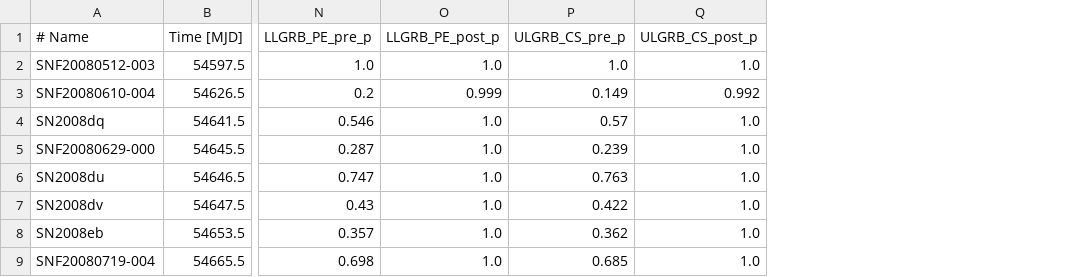
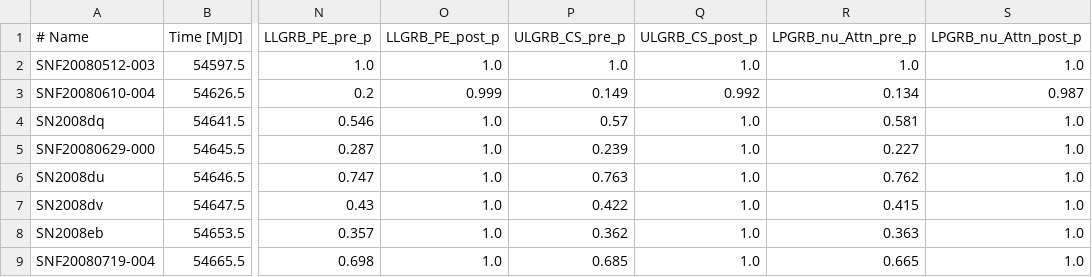
Before and after one commit to SupernovaNus/CZMK2022_SNe_Ibc_sample, a CSV file: IC40_SNe_Ibc_North_Horizon.csv, drawn as a sheet; only a part is shown, gaps mark what is left out; the diff names each change by its address in the sheet, - before the commit and + after, or states it on an @@ line.

```diff
--- a/IC40_SNe_Ibc_North_Horizon.csv
+++ b/IC40_SNe_Ibc_North_Horizon.csv
+column R (LPGRB_nu_Attn_pre_p), rows 2-9: 1.0 | 0.134 | 0.581 | 0.227 | 0.762 | 0.415 | 0.363 | 0.665
+column S (LPGRB_nu_Attn_post_p), rows 2-9: 1.0 | 0.987 | 1.0 | 1.0 | 1.0 | 1.0 | 1.0 | 1.0
```
Also changed, not shown: IC59_SNe_Ibc_North_Horizon.csv, IC79_SNe_Ibc_North_Horizon.csv, 2 other files.
